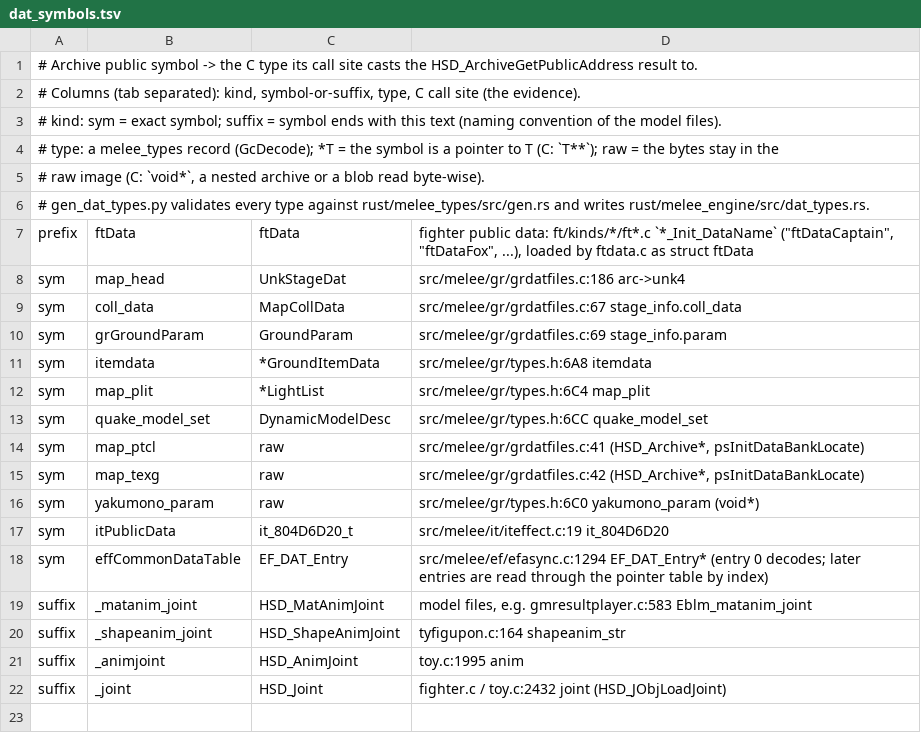
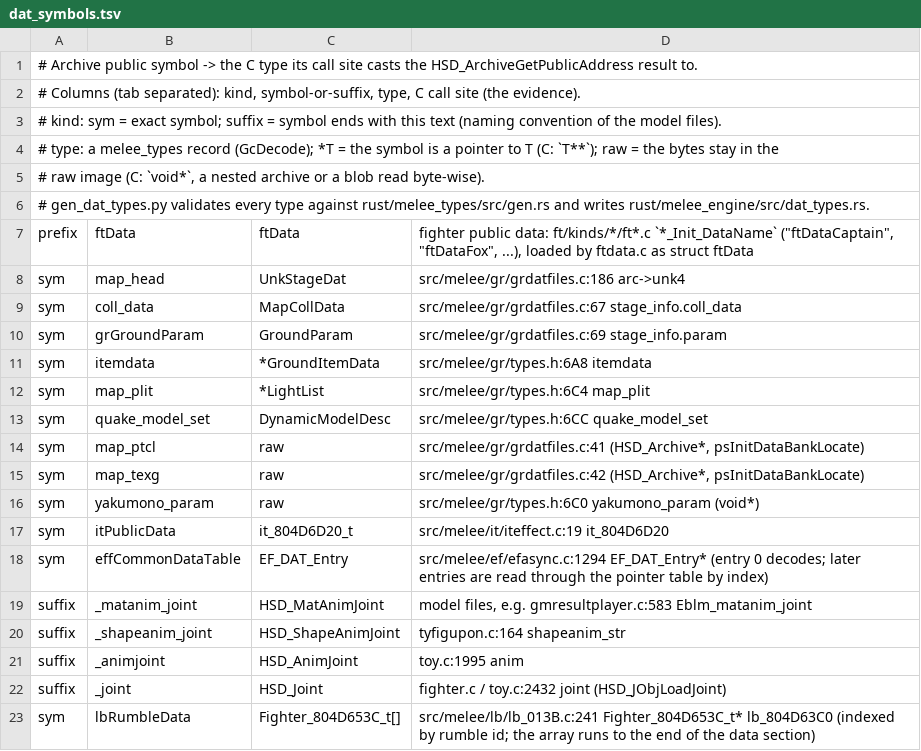
Before and after one commit to GurekamDhillon/melee, a TSV file: tools/rust-port/engine/dat_symbols.tsv, drawn as a sheet.

```diff
--- a/tools/rust-port/engine/dat_symbols.tsv
+++ b/tools/rust-port/engine/dat_symbols.tsv
@@ -22 +22,2 @@ suffix	_animjoint	HSD_AnimJoint	toy.c:1995 anim
 suffix	_joint	HSD_Joint	fighter.c / toy.c:2432 joint (HSD_JObjLoadJoint)
+sym	lbRumbleData	Fighter_804D653C_t[]	src/melee/lb/lb_013B.c:241 Fighter_804D653C_t* lb_804D63C0 (indexed by rumble id; the array runs to the end of the data section)
```
Also changed, not shown: 32 other files.
